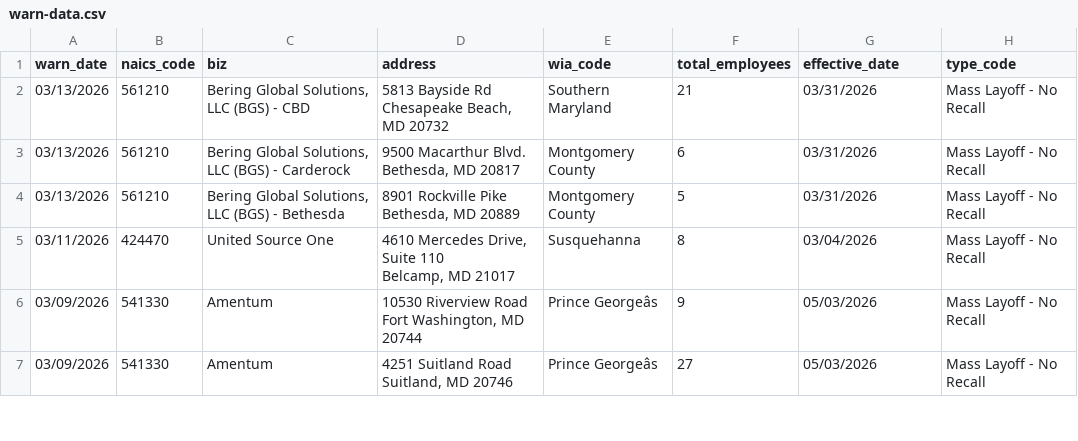
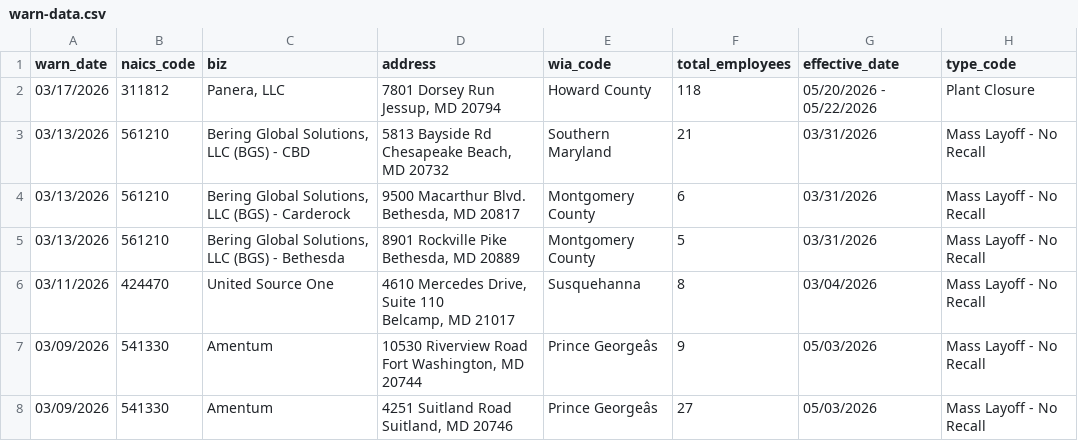
Before and after one commit to colleenodea/first-nicar-github-scraper, a CSV file: warn-data.csv, drawn as a sheet; only a part is shown; ↵ is a line break in a cell; the diff names each change by its address in the sheet, - before the commit and + after, or states it on an @@ line.

```diff
--- a/warn-data.csv
+++ b/warn-data.csv
+row 2: 03/17/2026 | 311812 | Panera, LLC | 7801 Dorsey Run ↵ Jessup, MD 20794 | Howard County | 118 | 05/20/2026 - 05/22/2026 | Plant Closure
```
